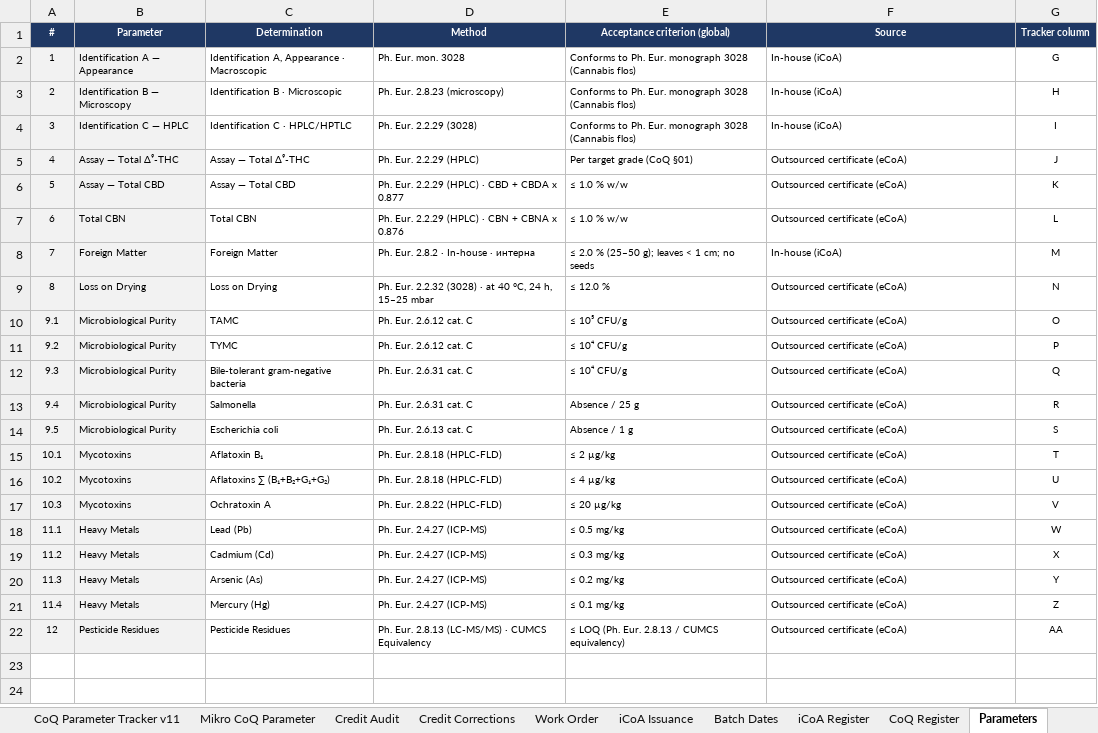
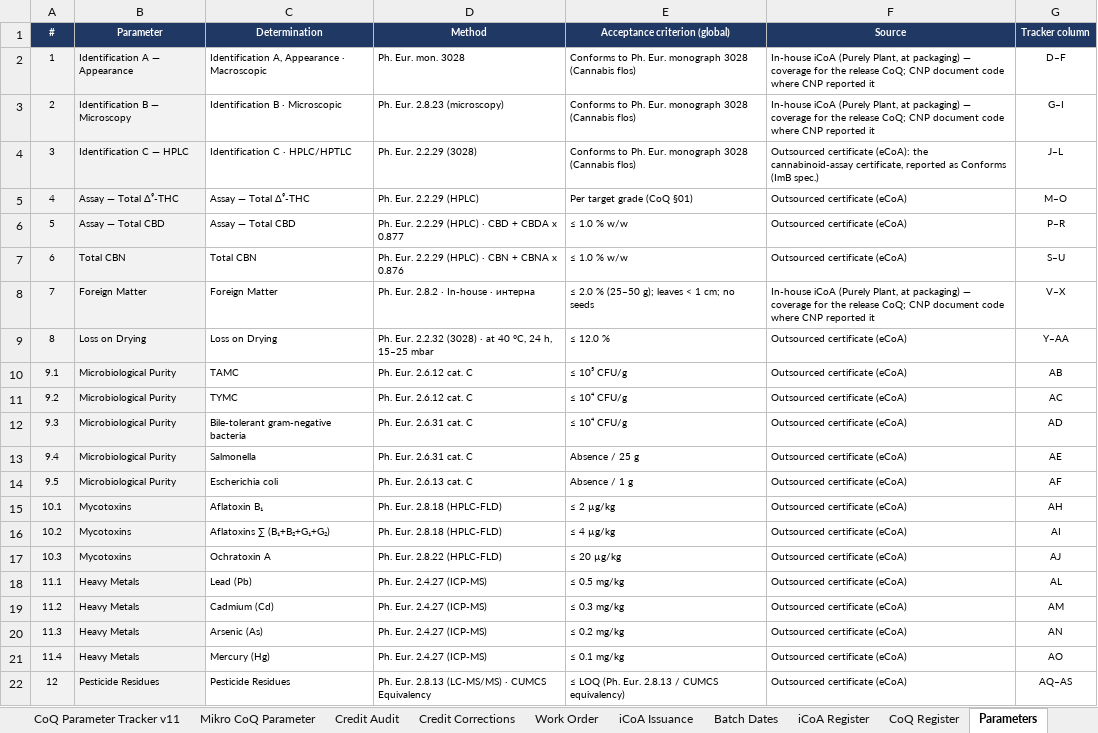
Before and after one commit to 3p4e/letta-stack, an Excel workbook: deliverables/qc_gap_analysis/tracker/CoQ_Analysis_Master_v11.xlsx, sheet Parameters, drawn as a sheet; values as stored, in another font and other column widths than the file's, no borders; the diff names each change by its address in the sheet, - before the commit and + after, or states it on an @@ line.

```diff
--- a/deliverables/qc_gap_analysis/tracker/CoQ_Analysis_Master_v11.xlsx (sheet Parameters)
+++ b/deliverables/qc_gap_analysis/tracker/CoQ_Analysis_Master_v11.xlsx (sheet Parameters)
-F2:F3 (Source): In-house (iCoA)
+F2:F3 (Source): In-house iCoA (Purely Plant, at packaging) — coverage for the release CoQ; CNP document code where CNP reported it
-G2 (Tracker column): G
+G2 (Tracker column): D–F
-G3 (Tracker column): H
+G3 (Tracker column): G–I
-F4 (Source): In-house (iCoA)
+F4 (Source): Outsourced certificate (eCoA): the cannabinoid-assay certificate, reported as Conforms (ImB spec.)
-G4 (Tracker column): I
+G4 (Tracker column): J–L
-G5 (Tracker column): J
+G5 (Tracker column): M–O
-G6 (Tracker column): K
+G6 (Tracker column): P–R
-G7 (Tracker column): L
+G7 (Tracker column): S–U
-F8 (Source): In-house (iCoA)
+F8 (Source): In-house iCoA (Purely Plant, at packaging) — coverage for the release CoQ; CNP document code where CNP reported it
-G8 (Tracker column): M
+G8 (Tracker column): V–X
-G9 (Tracker column): N
+G9 (Tracker column): Y–AA
-G10 (Tracker column): O
+G10 (Tracker column): AB
-G11 (Tracker column): P
+G11 (Tracker column): AC
-G12 (Tracker column): Q
+G12 (Tracker column): AD
-G13 (Tracker column): R
+G13 (Tracker column): AE
-G14 (Tracker column): S
+G14 (Tracker column): AF
-G15 (Tracker column): T
+G15 (Tracker column): AH
-G16 (Tracker column): U
+G16 (Tracker column): AI
-G17 (Tracker column): V
+G17 (Tracker column): AJ
-G18 (Tracker column): W
+G18 (Tracker column): AL
-G19 (Tracker column): X
+G19 (Tracker column): AM
-G20 (Tracker column): Y
+G20 (Tracker column): AN
-G21 (Tracker column): Z
+G21 (Tracker column): AO
-G22 (Tracker column): AA
+G22 (Tracker column): AQ–AS
```
Also changed, not shown: sheet CoQ Register, sheet iCoA Register, sheet Batch Coverage, sheet Read Me, sheet Summary Dashboard, sheet iCoA Issuance, 2 more sheets, deliverables/qc_gap_analysis/tracker/Issuance_Registers_prelim.xlsx, 2 other files.
